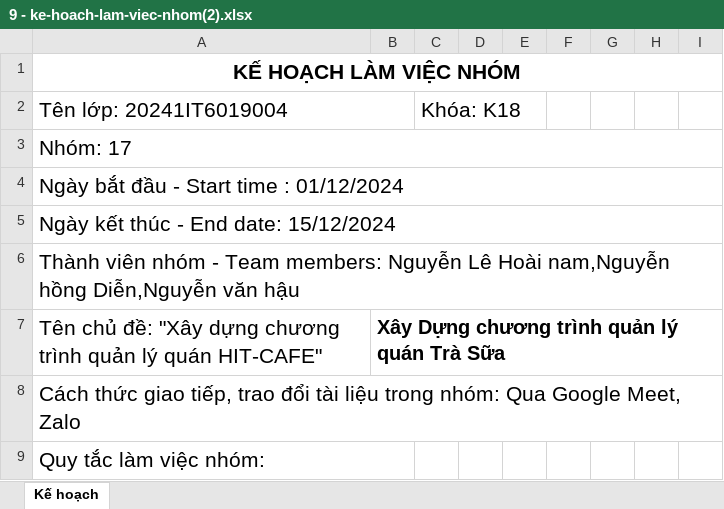
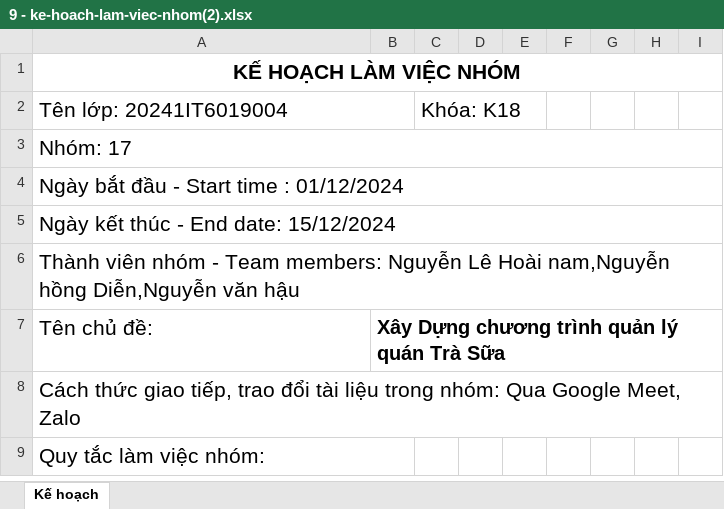
Before and after one commit to nguyenlehoainam/JAVA_PROJECT, an Excel workbook: BaiTapLonJaVa/9 - ke-hoach-lam-viec-nhom(2).xlsx, sheet Kế hoạch, drawn as a sheet; only a part is shown; values as stored, in another font and other column widths than the file's, no borders; the diff names each change by its address in the sheet, - before the commit and + after, or states it on an @@ line.

```diff
--- a/BaiTapLonJaVa/9 - ke-hoach-lam-viec-nhom(2).xlsx (sheet Kế hoạch)
+++ b/BaiTapLonJaVa/9 - ke-hoach-lam-viec-nhom(2).xlsx (sheet Kế hoạch)
-A7: Tên chủ đề: "Xây dựng chương trình quản lý quán HIT-CAFE"
+A7: Tên chủ đề:
```
Also changed, not shown: 1 other file.
